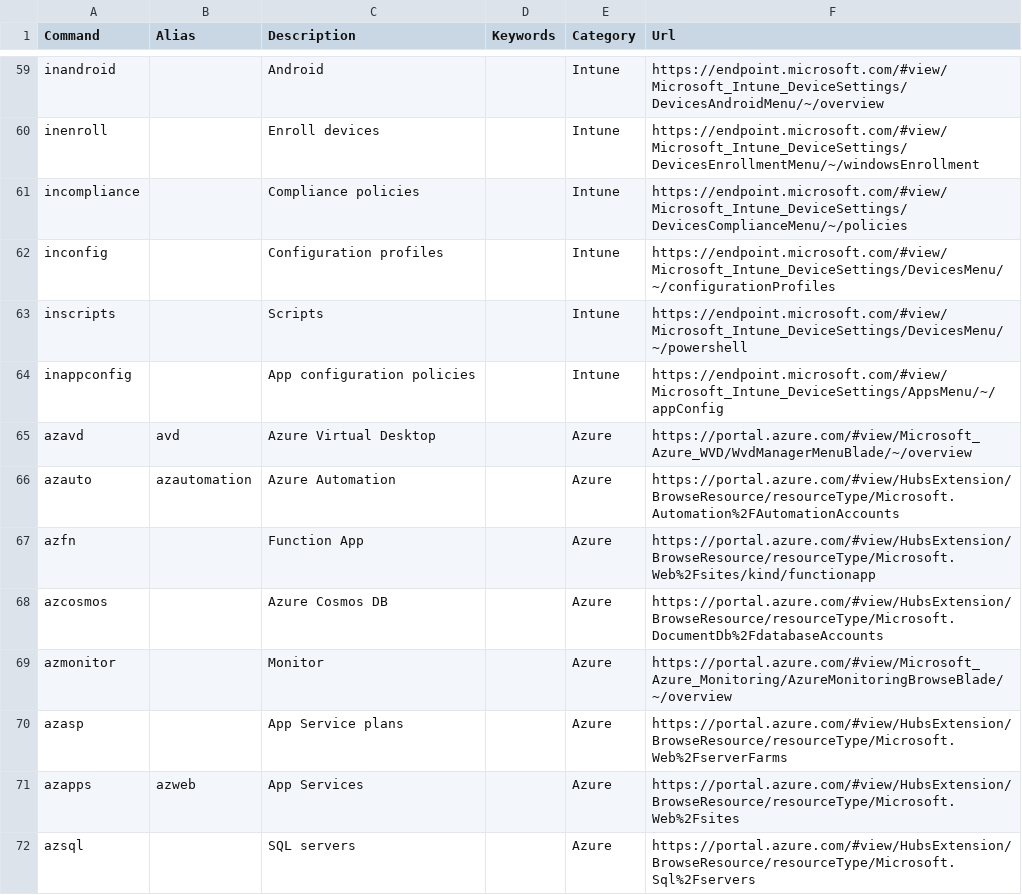
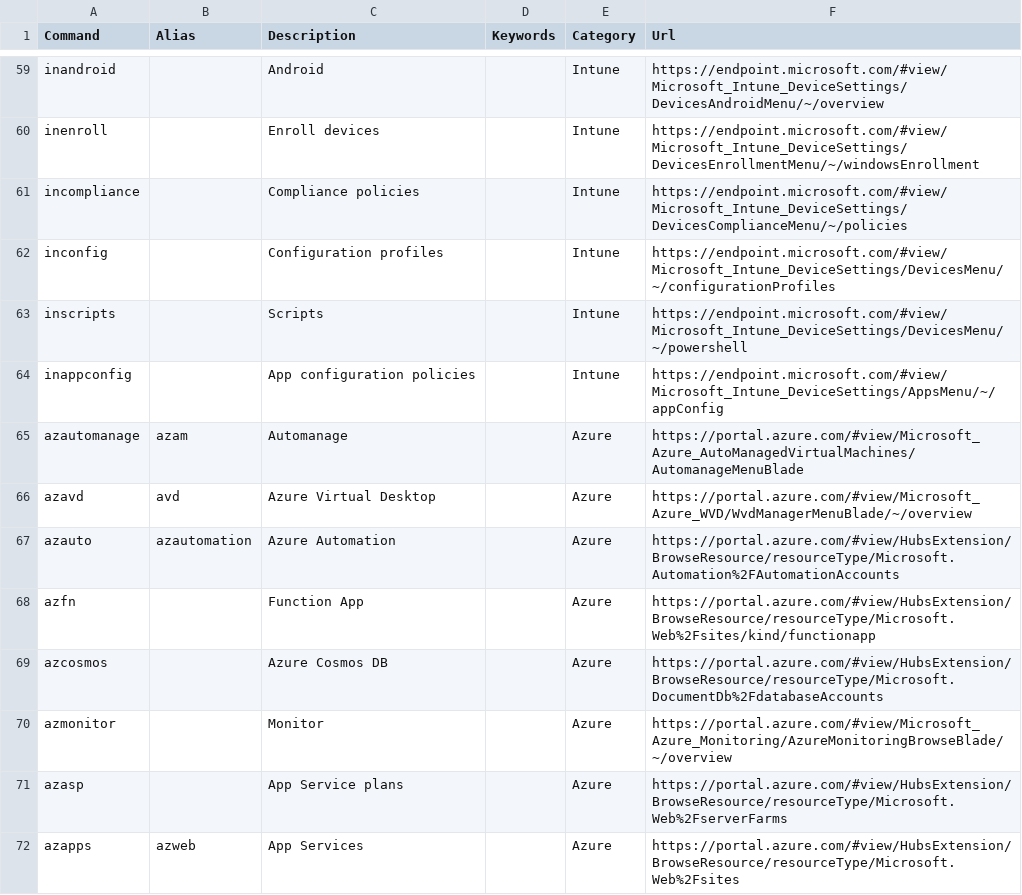
Before and after one commit to merill/cmd, a CSV file: website/config/commands.csv, drawn as a sheet; only a part is shown, gaps mark what is left out; the shorter side is filled out with more unchanged rows; the diff names each change by its address in the sheet, - before the commit and + after, or states it on an @@ line.

Commit message:
Adding Azure Automanage
Adding Azure Automanage

```diff
--- a/website/config/commands.csv
+++ b/website/config/commands.csv
+row 65: azautomanage | azam | Automanage |  | Azure | https://portal.azure.com/#view/Microsoft_Azure_AutoManagedVirtualMachines/AutomanageMenuBlade
```
